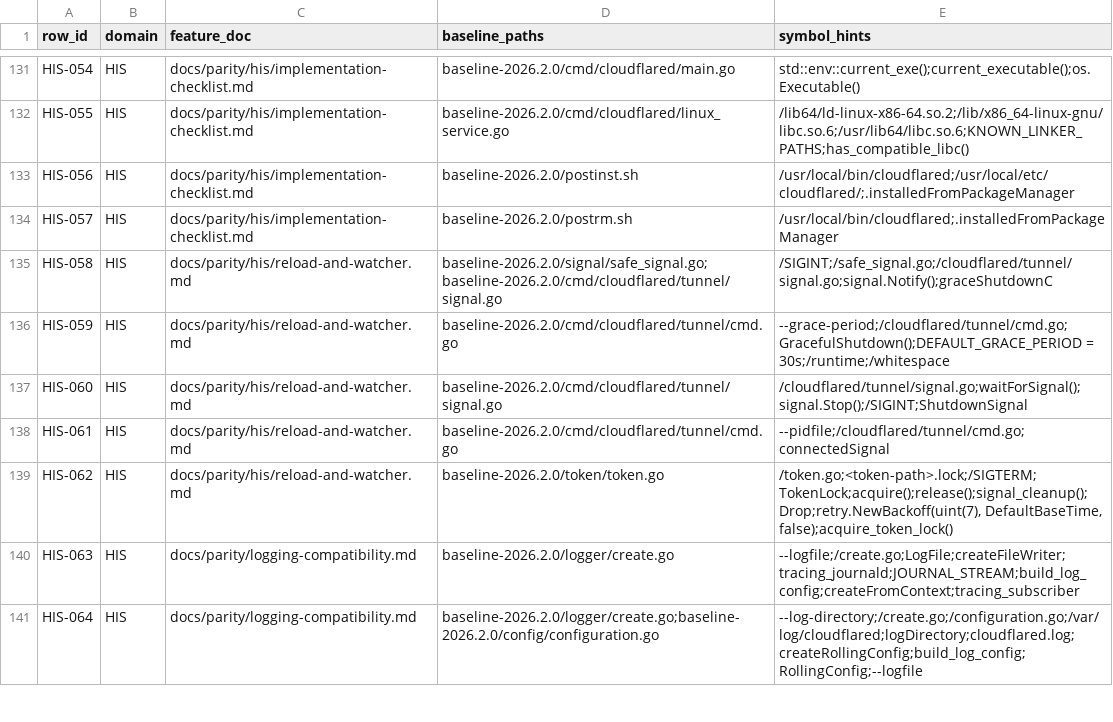
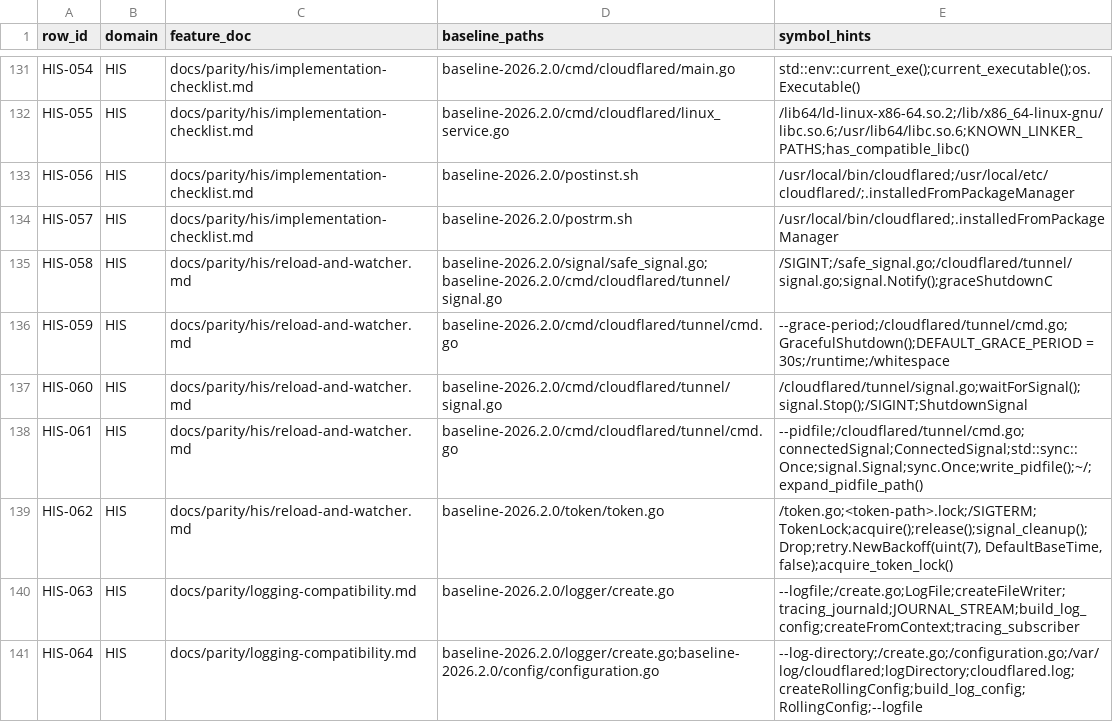
Before and after one commit to gemtek-infinity/cfd-rs, a CSV file: docs/parity/source-map.csv, drawn as a sheet; only a part is shown, gaps mark what is left out.

Commit message:
HIS-061: pidfile connectedSignal timing parity
- Add ConnectedSignal one-shot type with std::sync::Once matching Go
  signal.Signal + sync.Once pattern
- Add expand_pidfile_path() with ~/prefix expansion matching Go
  homedir.Expand used in writePidFile
- Add once-only pidfile guard in handle_service_ready() via
  pidfile_written bool, matching Go connectedSignal timing
- Split signal.rs into signal/ submodules (grace_period, pidfile,
  token_lock) to satisfy debtmap GodObject threshold
- Fix GCFGR.md false positive in validate_phase5_docs.py
- Update HIS-061 ledger row to closed/parity-backed
- 8 new HIS-061 parity tests covering ConnectedSignal idempotency,
  decimal PID format, tilde expansion, and path passthrough

```diff
--- a/docs/parity/source-map.csv
+++ b/docs/parity/source-map.csv
@@ -137,3 +137,3 @@ HIS-059,HIS,docs/parity/his/reload-and-watcher.md,baseline-2026.2.0/cmd/cloudfla
 HIS-060,HIS,docs/parity/his/reload-and-watcher.md,baseline-2026.2.0/cmd/cloudflared/tunnel/signal.go,/cloudflared/tunnel/signal.go;waitForSignal();signal.Stop();/SIGINT;ShutdownSignal
-HIS-061,HIS,docs/parity/his/reload-and-watcher.md,baseline-2026.2.0/cmd/cloudflared/tunnel/cmd.go,--pidfile;/cloudflared/tunnel/cmd.go;connectedSignal
+HIS-061,HIS,docs/parity/his/reload-and-watcher.md,baseline-2026.2.0/cmd/cloudflared/tunnel/cmd.go,--pidfile;/cloudflared/tunnel/cmd.go;connectedSignal;ConnectedSignal;std::sync::Once;signal.Signal;sync.Once;write_pidfile();~/;expand_pidfile_path()
 HIS-062,HIS,docs/parity/his/reload-and-watcher.md,baseline-2026.2.0/token/token.go,"/token.go;<token-path>.lock;/SIGTERM;TokenLock;acquire();release();signal_cleanup();Drop;retry.NewBackoff(uint(7), DefaultBaseTime, false);acquire_token_lock()"
```
Also changed, not shown: 10 other files.
